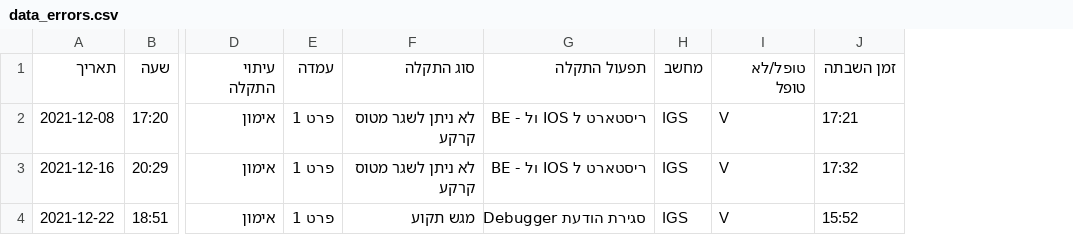
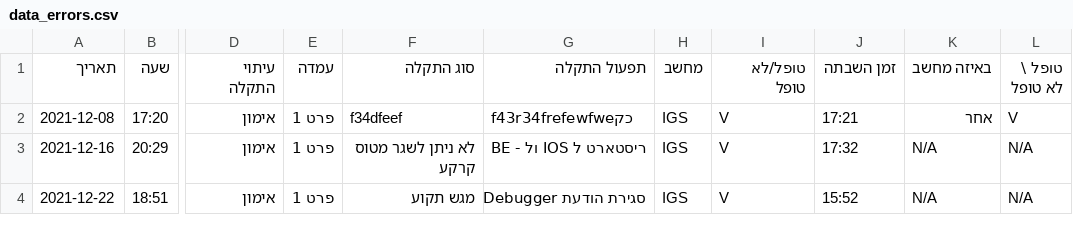
Before and after one commit to ArielGuralnick/elbit-ground-beta, a CSV file: app/db/skyLark/data_errors.csv, drawn as a sheet; only a part is shown, gaps mark what is left out; the diff names each change by its address in the sheet, - before the commit and + after, or states it on an @@ line.

```diff
--- a/app/db/skyLark/data_errors.csv
+++ b/app/db/skyLark/data_errors.csv
+column K (באיזה מחשב), rows 2-4: אחר | N/A | N/A
+column L (טופל \ לא טופל), rows 2-4: V | N/A | N/A
-F2 (סוג התקלה): לא ניתן לשגר מטוס קרקע
+F2 (סוג התקלה): f34dfeef
-G2 (תפעול התקלה): ריסטארט ל IOS ול - BE
+G2 (תפעול התקלה): f43r34frefewfweכק
```
Also changed, not shown: app/db/skyLark/maintenance.csv, 16 other files.
